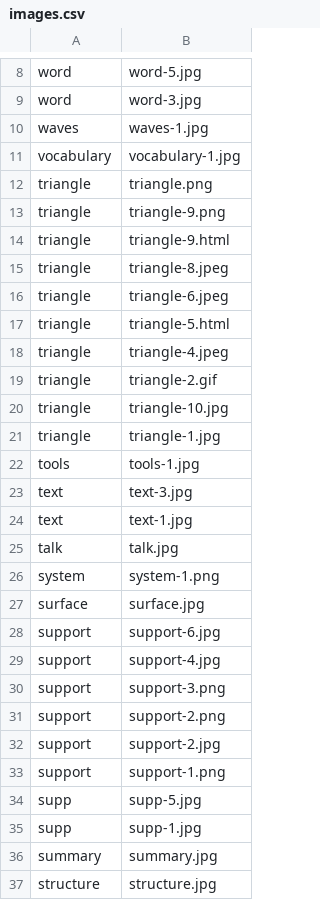
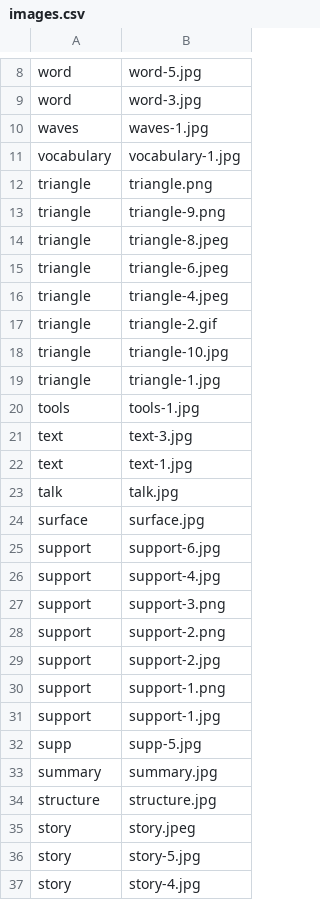
Before and after one commit to aditya-agarkar/snapmagick, a CSV file: MetaData/images.csv, drawn as a sheet; only a part is shown, gaps mark what is left out; the shorter side is filled out with more unchanged rows; the diff covers the shown part only.

```diff
--- a/MetaData/images.csv
+++ b/MetaData/images.csv
@@ -13,6 +13,4 @@ triangle,triangle.png
 triangle,triangle-9.png
-triangle,triangle-9.html
 triangle,triangle-8.jpeg
 triangle,triangle-6.jpeg
-triangle,triangle-5.html
 triangle,triangle-4.jpeg
@@ -25,3 +23,2 @@ text,text-1.jpg
 talk,talk.jpg
-system,system-1.png
 surface,surface.jpg
@@ -33,4 +30,4 @@ support,support-2.jpg
 support,support-1.png
+support,support-1.jpg
 supp,supp-5.jpg
-supp,supp-1.jpg
 summary,summary.jpg
```
Also changed, not shown: 70 added rows elsewhere in this file, SourceImages/files.csv, 1 other file.
